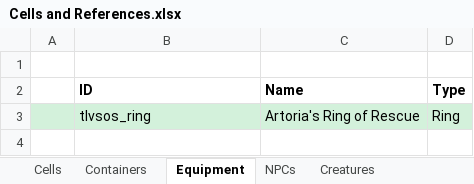
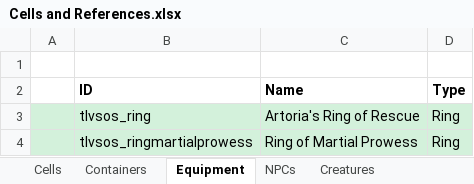
Before and after one commit to VesnaBrucoms/shrine-of-separation, an Excel workbook: Docs/Cells and References.xlsx, sheet Equipment, drawn as a sheet; values as stored, in another font and other column widths than the file's, no borders; the diff names each change by its address in the sheet, - before the commit and + after, or states it on an @@ line.

```diff
--- a/Docs/Cells and References.xlsx (sheet Equipment)
+++ b/Docs/Cells and References.xlsx (sheet Equipment)
+row 4:  | tlvsos_ringmartialprowess | Ring of Martial Prowess | Ring
```
Also changed, not shown: sheet Containers, sheet NPCs, sheet Creatures, Docs/Dialogue.xlsx, 2 other files.
